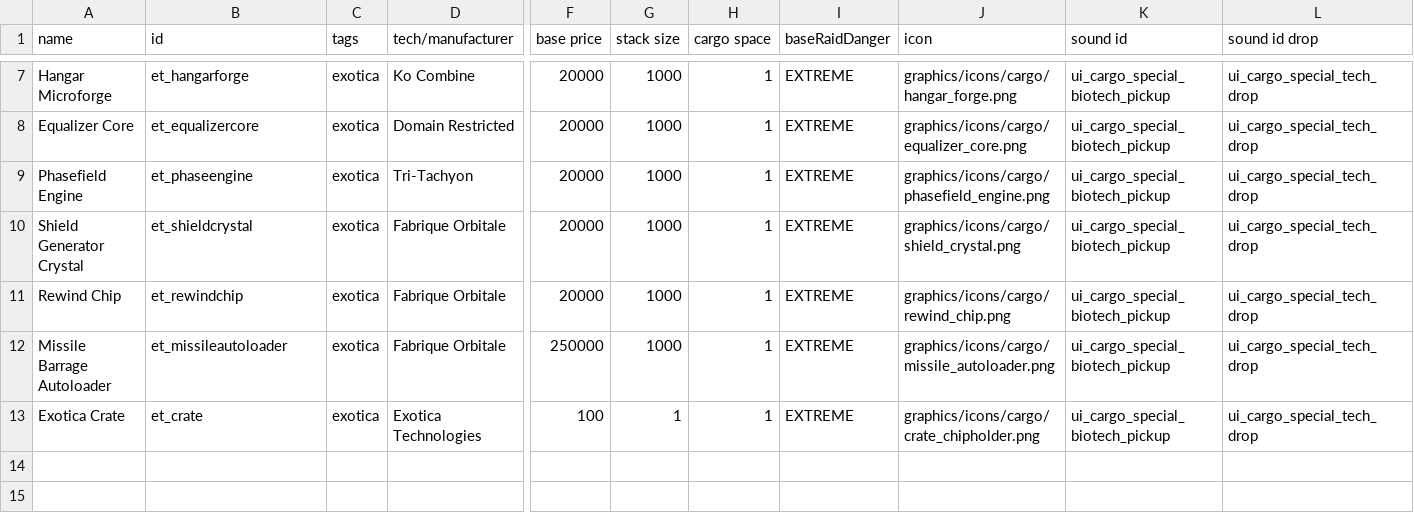
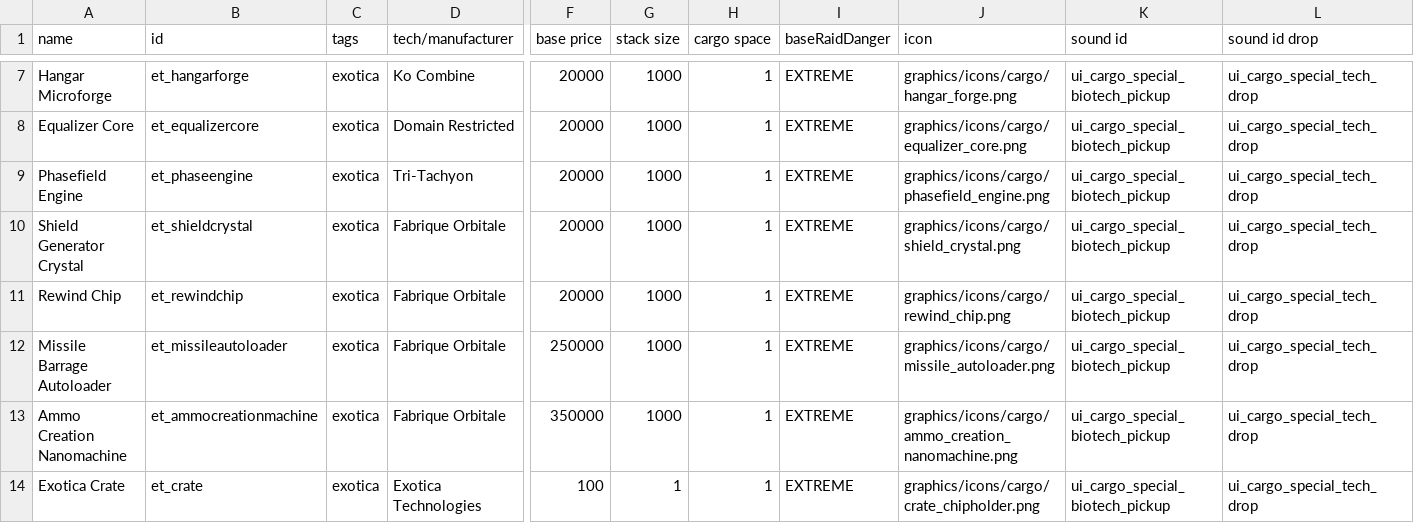
Before and after one commit to RkShaRkz/ExoticaTechnologies, a CSV file: data/campaign/special_items.csv, drawn as a sheet; only a part is shown, gaps mark what is left out; rows hold the shown columns only; the diff names each change by its address in the sheet, - before the commit and + after, or states it on an @@ line.

Commit message:
Update special_items.csv with the new item for ammocreator

```diff
--- a/data/campaign/special_items.csv
+++ b/data/campaign/special_items.csv
+row 13: Ammo Creation Nanomachine | et_ammocreationmachine | exotica | Fabrique Orbitale | 350000 | 1000 | 1 | EXTREME | graphics/icons/cargo/ammo_creation_nanomachine.png | ui_cargo_special_biotech_pickup | ui_cargo_special_tech_drop
```
